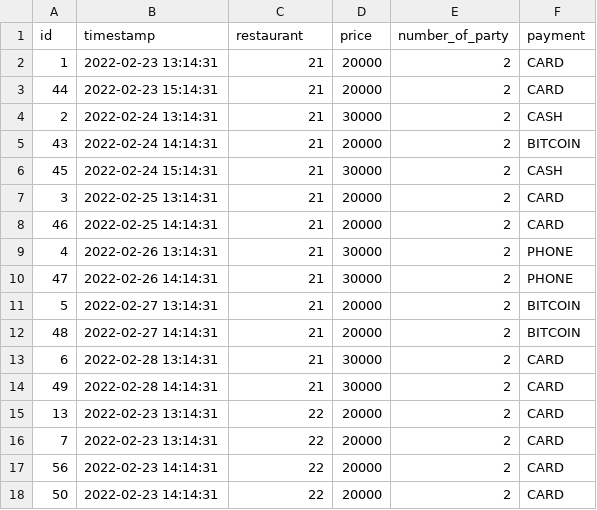
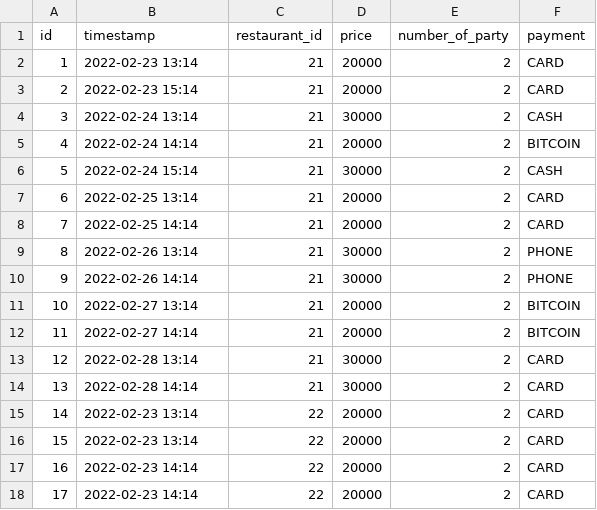
Before and after one commit to wanted-team-e/Bearrobotics, a CSV file: data/BearRobotics.csv, drawn as a sheet; only a part is shown; the diff covers the shown part only.

```diff
--- a/data/BearRobotics.csv
+++ b/data/BearRobotics.csv
@@ -1,18 +1,18 @@
-id,timestamp,restaurant,price,number_of_party,payment
-1,"2022-02-23 13:14:31",21,20000,2,CARD
-44,"2022-02-23 15:14:31",21,20000,2,CARD
-2,"2022-02-24 13:14:31",21,30000,2,CASH
-43,"2022-02-24 14:14:31",21,20000,2,BITCOIN
-45,"2022-02-24 15:14:31",21,30000,2,CASH
-3,"2022-02-25 13:14:31",21,20000,2,CARD
-46,"2022-02-25 14:14:31",21,20000,2,CARD
-4,"2022-02-26 13:14:31",21,30000,2,PHONE
-47,"2022-02-26 14:14:31",21,30000,2,PHONE
-5,"2022-02-27 13:14:31",21,20000,2,BITCOIN
-48,"2022-02-27 14:14:31",21,20000,2,BITCOIN
-6,"2022-02-28 13:14:31",21,30000,2,CARD
-49,"2022-02-28 14:14:31",21,30000,2,CARD
-13,"2022-02-23 13:14:31",22,20000,2,CARD
-7,"2022-02-23 13:14:31",22,20000,2,CARD
-56,"2022-02-23 14:14:31",22,20000,2,CARD
-50,"2022-02-23 14:14:31",22,20000,2,CARD
+id,timestamp,restaurant_id,price,number_of_party,payment
+1,2022-02-23 13:14,21,20000,2,CARD
+2,2022-02-23 15:14,21,20000,2,CARD
+3,2022-02-24 13:14,21,30000,2,CASH
+4,2022-02-24 14:14,21,20000,2,BITCOIN
+5,2022-02-24 15:14,21,30000,2,CASH
+6,2022-02-25 13:14,21,20000,2,CARD
+7,2022-02-25 14:14,21,20000,2,CARD
+8,2022-02-26 13:14,21,30000,2,PHONE
+9,2022-02-26 14:14,21,30000,2,PHONE
+10,2022-02-27 13:14,21,20000,2,BITCOIN
+11,2022-02-27 14:14,21,20000,2,BITCOIN
+12,2022-02-28 13:14,21,30000,2,CARD
+13,2022-02-28 14:14,21,30000,2,CARD
+14,2022-02-23 13:14,22,20000,2,CARD
+15,2022-02-23 13:14,22,20000,2,CARD
+16,2022-02-23 14:14,22,20000,2,CARD
+17,2022-02-23 14:14,22,20000,2,CARD
```
Also changed, not shown: 135 edited cells elsewhere in this file, 3 other files.
